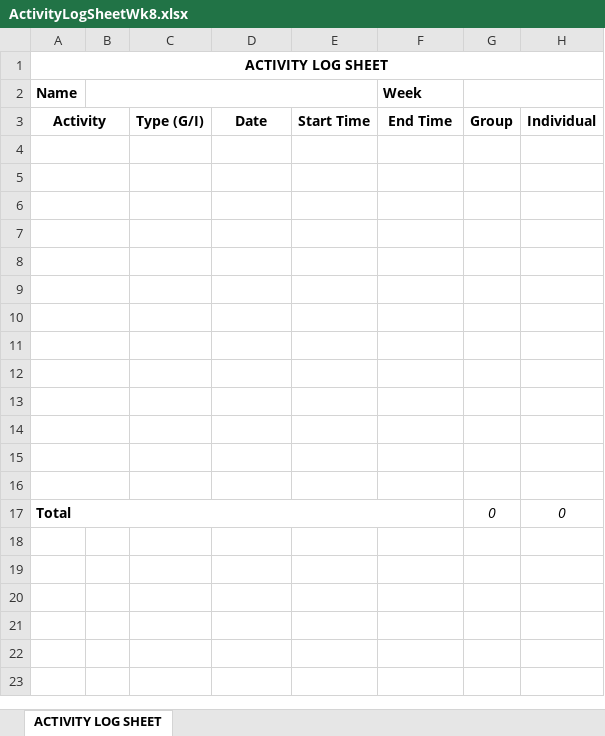
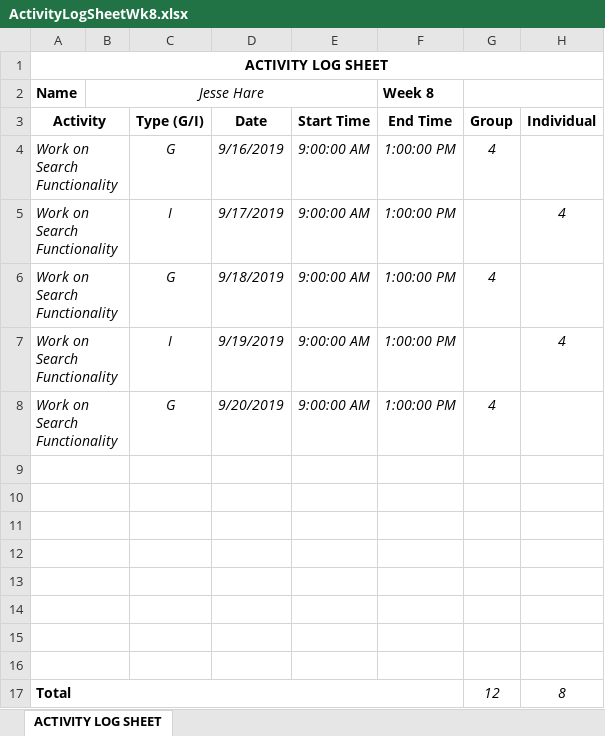
Before and after one commit to JesseHare90/CSC3600-ICT-Professional-Project, an Excel workbook: Course_Requirements/Activity Logs&Task Summaries/Jesse/ActivityLogSheetWk8.xlsx, sheet ACTIVITY LOG SHEET, drawn as a sheet; values as stored, in another font and other column widths than the file's, no borders; removed rows and columns are numbered as before the commit, all else as after; the diff names each change by its address in the sheet, - before the commit and + after, or states it on an @@ line.

```diff
--- a/Course_Requirements/Activity Logs&Task Summaries/Jesse/ActivityLogSheetWk8.xlsx (sheet ACTIVITY LOG SHEET)
+++ b/Course_Requirements/Activity Logs&Task Summaries/Jesse/ActivityLogSheetWk8.xlsx (sheet ACTIVITY LOG SHEET)
-B2: (empty)
+B2: Jesse Hare
-F2 (End Time): Week
+F2 (End Time): Week 8
+row 4: Work on Search Functionality |  | G | 9/16/2019 | 9:00:00 AM | 1:00:00 PM | 4
+row 5: Work on Search Functionality |  | I | 9/17/2019 | 9:00:00 AM | 1:00:00 PM |  | 4
+row 6: Work on Search Functionality |  | G | 9/18/2019 | 9:00:00 AM | 1:00:00 PM | 4
+row 7: Work on Search Functionality |  | I | 9/19/2019 | 9:00:00 AM | 1:00:00 PM |  | 4
+row 8: Work on Search Functionality |  | G | 9/20/2019 | 9:00:00 AM | 1:00:00 PM | 4
-row 12: (empty)
-row 13: (empty)
-row 14: (empty)
-row 15: (empty)
-row 16: (empty)
-G17 (Group): 0
+G17 (Group): 12
-H17 (Individual): 0
+H17 (Individual): 8
```
Also changed, not shown: Course_Requirements/Activity Logs&Task Summaries/Jesse/ActivityLogSheetWk10.xlsx, Course_Requirements/Activity Logs&Task Summaries/Jesse/ActivityLogSheetWk11.xlsx, 28 other files.
